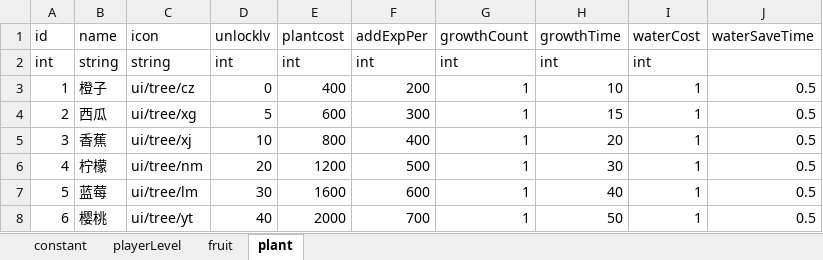
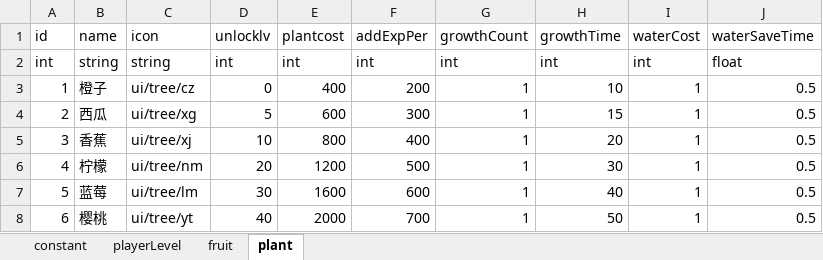
Before and after one commit to bjsky/sgj, an Excel workbook: tables.xlsx, sheet plant, drawn as a sheet; values as stored, in another font and other column widths than the file's, no borders; the diff names each change by its address in the sheet, - before the commit and + after, or states it on an @@ line.

```diff
--- a/tables.xlsx (sheet plant)
+++ b/tables.xlsx (sheet plant)
-J2 (waterSaveTime): (empty)
+J2 (waterSaveTime): float
```
Also changed, not shown: sheet fruit, sheet constant, formulas that keep their value, 14 other files.
